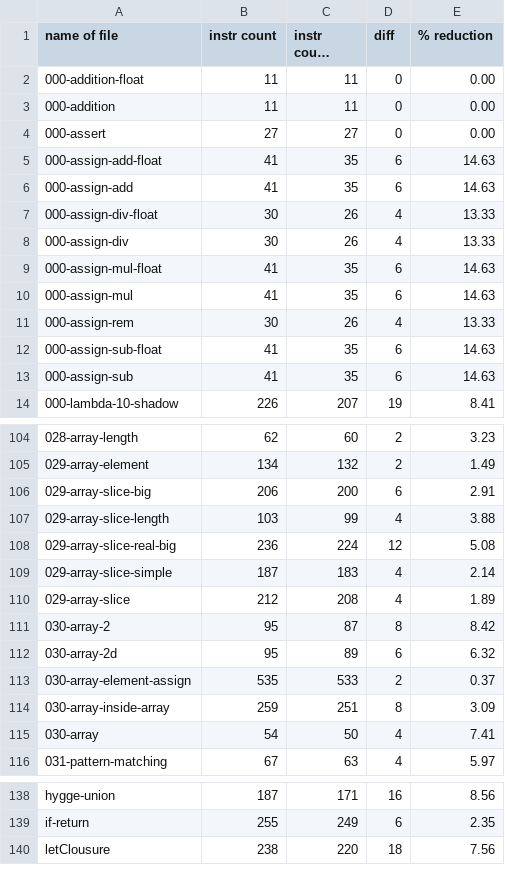
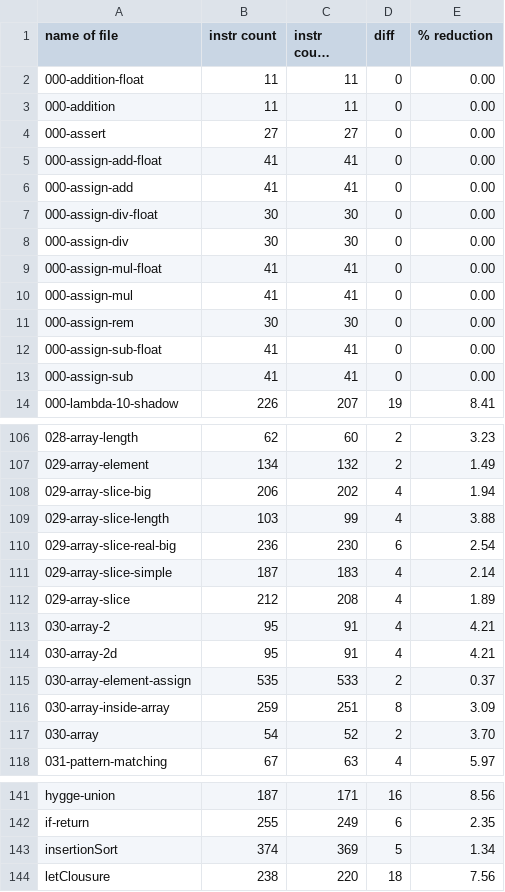
Before and after one commit to trolund/hygge-wasm, a CSV file: stats.csv, drawn as a sheet; only a part is shown, gaps mark what is left out; long unchanged cells end in …; addresses are those after the commit; the diff covers the shown part only; the diff names each change by its address in the sheet, - before the commit and + after, or states it on an @@ line.

```diff
--- a/stats.csv
+++ b/stats.csv
-C5:C6 (instr count after op): 35
+C5:C6 (instr count after op): 41
-D5:D6 (diff): 6
+D5:D6 (diff): 0
-E5:E6 (% reduction): 14.63
+E5:E6 (% reduction): 0.00
-C7:C8 (instr count after op): 26
+C7:C8 (instr count after op): 30
-D7:D8 (diff): 4
+D7:D8 (diff): 0
-E7:E8 (% reduction): 13.33
+E7:E8 (% reduction): 0.00
-C9:C10 (instr count after op): 35
+C9:C10 (instr count after op): 41
-D9:D10 (diff): 6
+D9:D10 (diff): 0
-E9:E10 (% reduction): 14.63
+E9:E10 (% reduction): 0.00
-C11 (instr count after op): 26
+C11 (instr count after op): 30
-D11 (diff): 4
+D11 (diff): 0
-E11 (% reduction): 13.33
+E11 (% reduction): 0.00
-C12:C13 (instr count after op): 35
+C12:C13 (instr count after op): 41
-D12:D13 (diff): 6
+D12:D13 (diff): 0
-E12:E13 (% reduction): 14.63
+E12:E13 (% reduction): 0.00
-C108 (instr count after op): 200
+C108 (instr count after op): 202
-D108 (diff): 6
+D108 (diff): 4
-E108 (% reduction): 2.91
+E108 (% reduction): 1.94
-C110 (instr count after op): 224
+C110 (instr count after op): 230
-D110 (diff): 12
+D110 (diff): 6
-E110 (% reduction): 5.08
+E110 (% reduction): 2.54
-C113 (instr count after op): 87
+C113 (instr count after op): 91
-D113 (diff): 8
+D113 (diff): 4
-E113 (% reduction): 8.42
+E113 (% reduction): 4.21
-C114 (instr count after op): 89
+C114 (instr count after op): 91
-D114 (diff): 6
+D114 (diff): 4
-E114 (% reduction): 6.32
+E114 (% reduction): 4.21
-C117 (instr count after op): 50
+C117 (instr count after op): 52
-D117 (diff): 4
+D117 (diff): 2
-E117 (% reduction): 7.41
+E117 (% reduction): 3.70
+row 143: insertionSort | 374 | 369 | 5 | 1.34
```
Also changed, not shown: 3 added rows and 49 edited cells elsewhere in this file, 1 other file.
